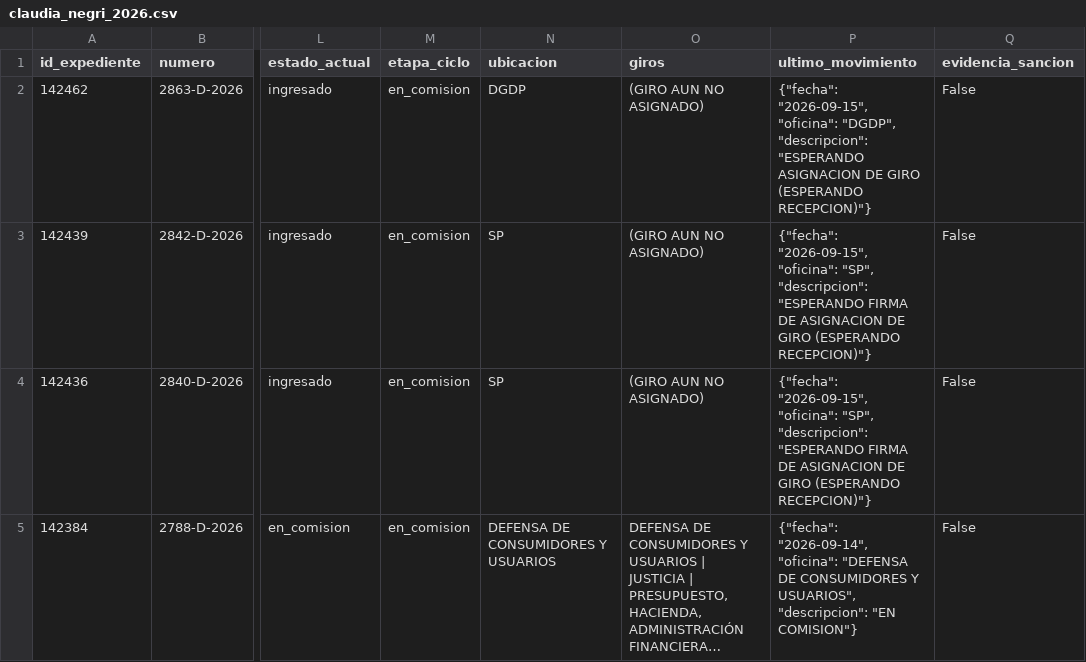
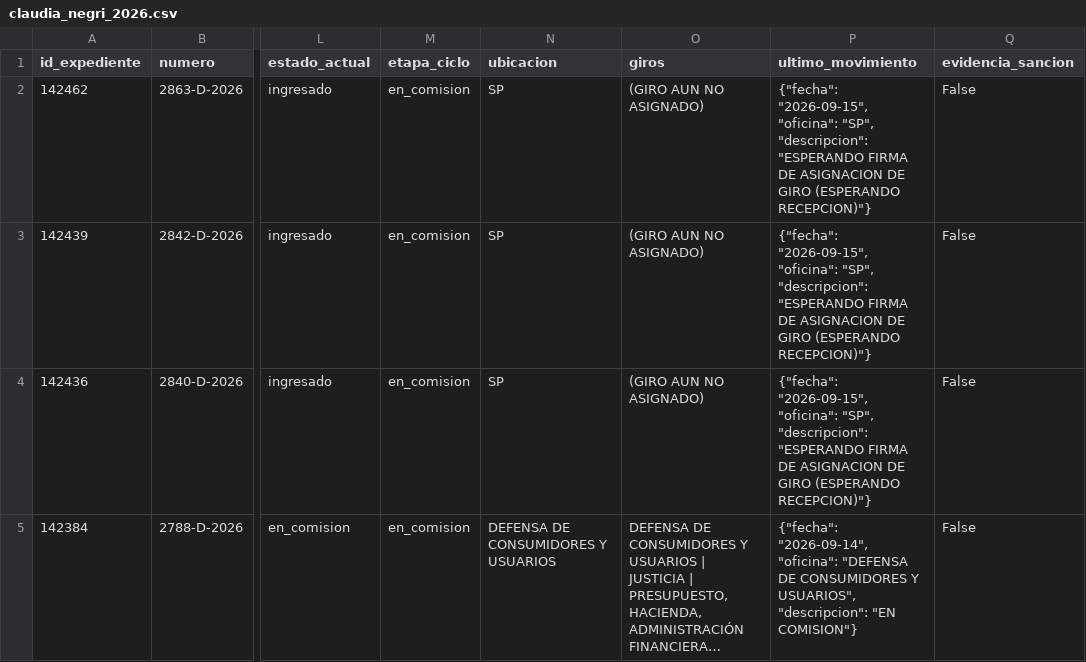
Before and after one commit to cepoes100b/CEPOES, a CSV file: auditorias/claudia_negri_2026.csv, drawn as a sheet; only a part is shown, gaps mark what is left out; long unchanged cells end in …; the diff covers the shown part only; the diff names each change by its address in the sheet, - before the commit and + after, or states it on an @@ line.

```diff
--- a/auditorias/claudia_negri_2026.csv
+++ b/auditorias/claudia_negri_2026.csv
-N2 (ubicacion): DGDP
+N2 (ubicacion): SP
-P2 (ultimo_movimiento): …"2026-09-15", "oficina": "DGDP", "descripcion": "ESPERANDO ASIGNACION DE…
+P2 (ultimo_movimiento): …"2026-09-15", "oficina": "SP", "descripcion": "ESPERANDO FIRMA DE ASIGNACION DE…
```
Also changed, not shown: 8 edited cells elsewhere in this file, 5 other files.
